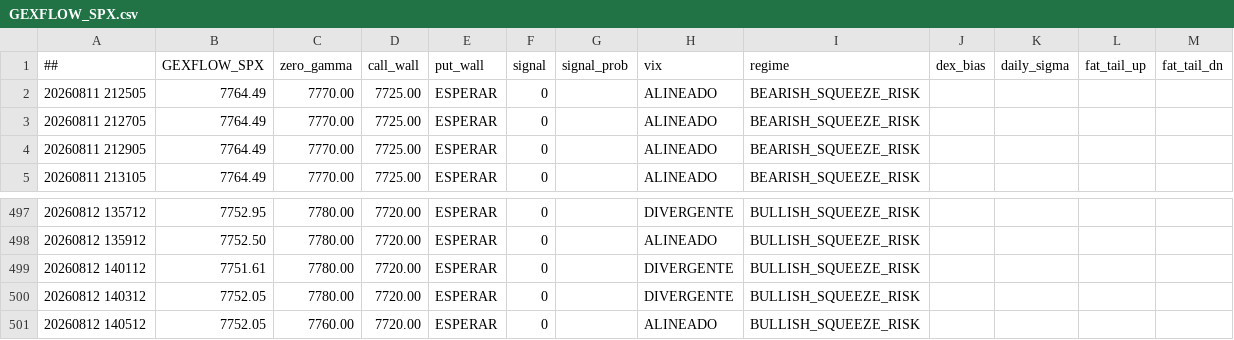
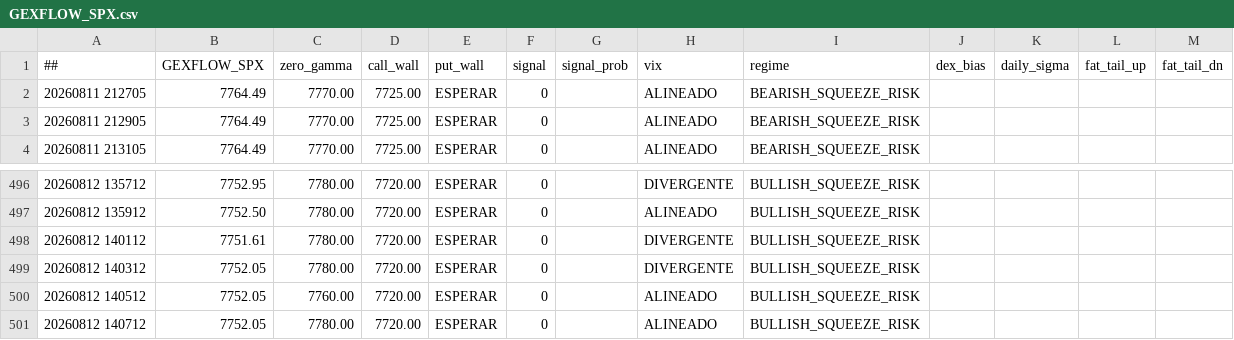
Before and after one commit to cesargont-bit/gexflow-seeds, a CSV file: data/GEXFLOW_SPX.csv, drawn as a sheet; only a part is shown, gaps mark what is left out.

Commit message:
data: 2026-08-12 14:07:12 UTC

```diff
--- a/data/GEXFLOW_SPX.csv
+++ b/data/GEXFLOW_SPX.csv
@@ -1,3 +1,2 @@
 ##,GEXFLOW_SPX,zero_gamma,call_wall,put_wall,signal,signal_prob,vix,regime,dex_bias,daily_sigma,fat_tail_up,fat_tail_dn
-20260811 212505,7764.49,7770.00,7725.00,ESPERAR,0,,ALINEADO,BEARISH_SQUEEZE_RISK,,,
 20260811 212705,7764.49,7770.00,7725.00,ESPERAR,0,,ALINEADO,BEARISH_SQUEEZE_RISK,,,
@@ -501 +500,2 @@
 20260812 140512,7752.05,7760.00,7720.00,ESPERAR,0,,ALINEADO,BULLISH_SQUEEZE_RISK,,,
+20260812 140712,7752.05,7780.00,7720.00,ESPERAR,0,,ALINEADO,BULLISH_SQUEEZE_RISK,,,
```
Also changed, not shown: data/GEXFLOW_SPY.csv.
